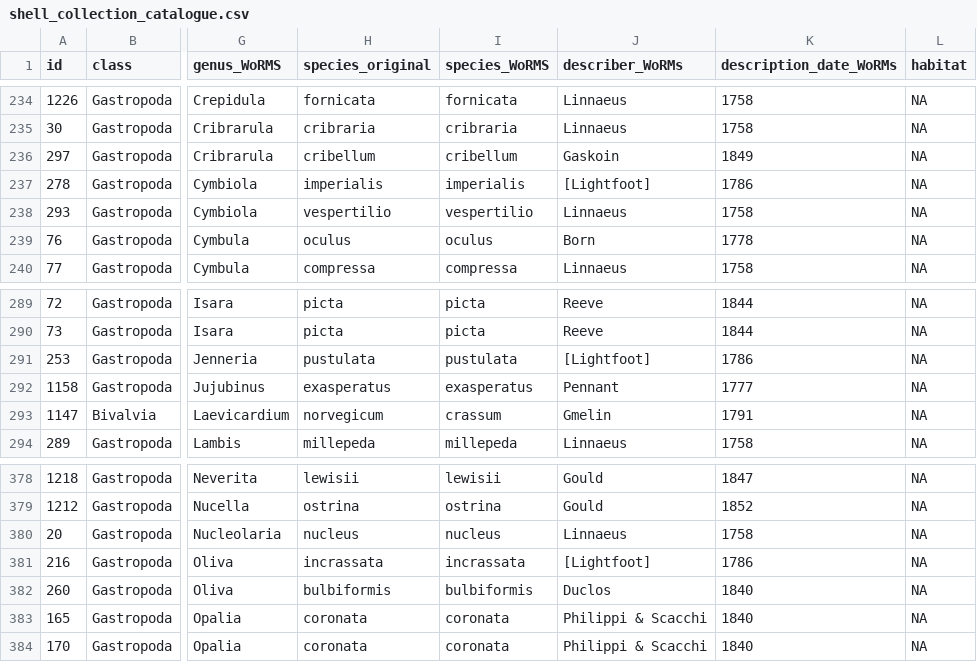
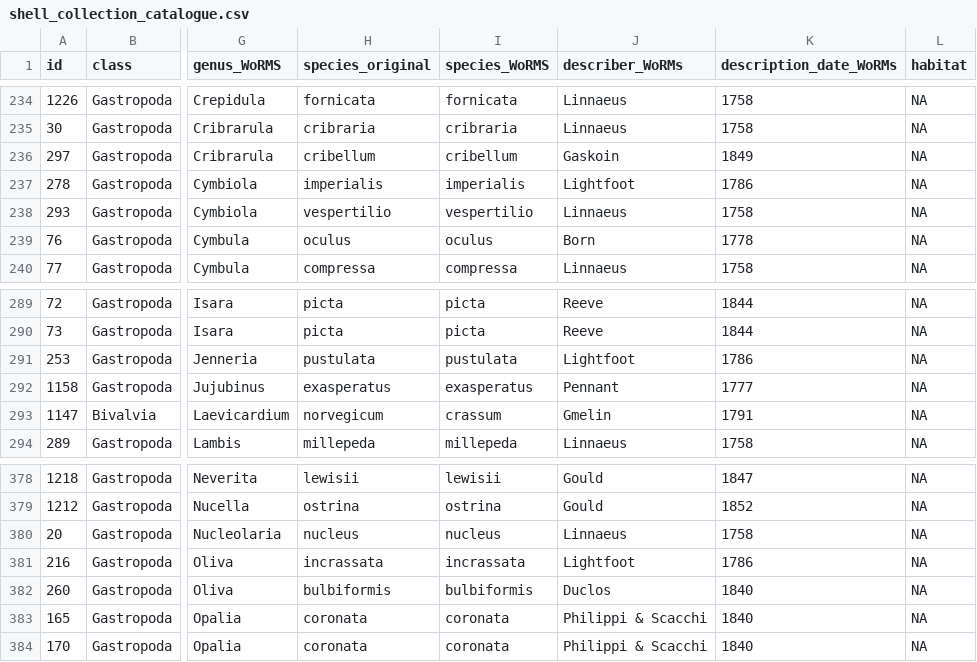
Before and after one commit to Armand1/Shell-collection, a CSV file: shell_collection_catalogue.csv, drawn as a sheet; only a part is shown, gaps mark what is left out; the diff covers the shown part only; the diff names each change by its address in the sheet, - before the commit and + after, or states it on an @@ line.

```diff
--- a/shell_collection_catalogue.csv
+++ b/shell_collection_catalogue.csv
-J237 (describer_WoRMs): [Lightfoot]
+J237 (describer_WoRMs): Lightfoot
-J291 (describer_WoRMs): [Lightfoot]
+J291 (describer_WoRMs): Lightfoot
-J381 (describer_WoRMs): [Lightfoot]
+J381 (describer_WoRMs): Lightfoot
```
Also changed, not shown: 10 edited cells elsewhere in this file.
